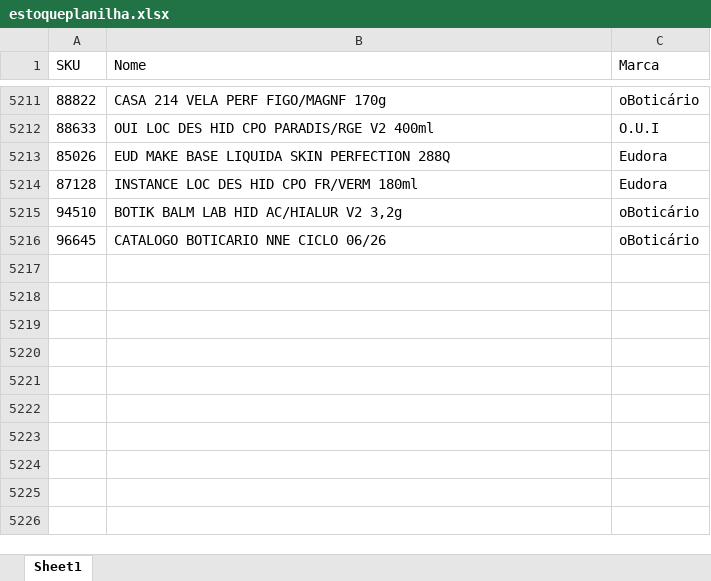
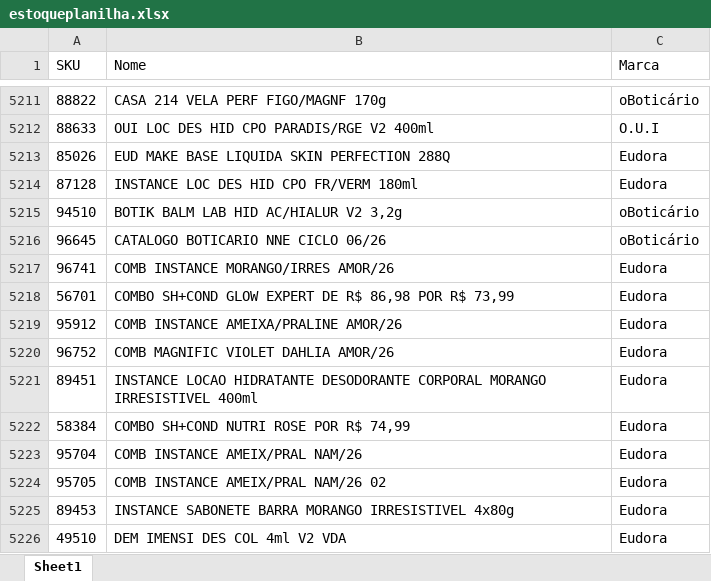
Before and after one commit to alcinadadosti-worspace/AtivosEMultimarcas, an Excel workbook: data/estoqueplanilha.xlsx, sheet Sheet1, drawn as a sheet; only a part is shown, gaps mark what is left out; values as stored, in another font and other column widths than the file's, no borders; table styles not drawn; the diff names each change by its address in the sheet, - before the commit and + after, or states it on an @@ line.

Commit message:
backup: atualizar estoqueplanilha.xlsx

```diff
--- a/data/estoqueplanilha.xlsx (sheet Sheet1)
+++ b/data/estoqueplanilha.xlsx (sheet Sheet1)
+row 5217: 96741 | COMB INSTANCE MORANGO/IRRES AMOR/26 | Eudora
+row 5218: 56701 | COMBO SH+COND GLOW EXPERT DE R$ 86,98 POR R$ 73,99 | Eudora
+row 5219: 95912 | COMB INSTANCE AMEIXA/PRALINE AMOR/26 | Eudora
+row 5220: 96752 | COMB MAGNIFIC VIOLET DAHLIA AMOR/26 | Eudora
+row 5221: 89451 | INSTANCE LOCAO HIDRATANTE DESODORANTE CORPORAL MORANGO IRRESISTIVEL 400ml | Eudora
+row 5222: 58384 | COMBO SH+COND NUTRI ROSE POR R$ 74,99 | Eudora
+row 5223: 95704 | COMB INSTANCE AMEIX/PRAL NAM/26 | Eudora
+row 5224: 95705 | COMB INSTANCE AMEIX/PRAL NAM/26 02 | Eudora
+row 5225: 89453 | INSTANCE SABONETE BARRA MORANGO IRRESISTIVEL 4x80g | Eudora
+row 5226: 49510 | DEM IMENSI DES COL 4ml V2 VDA | Eudora
```
